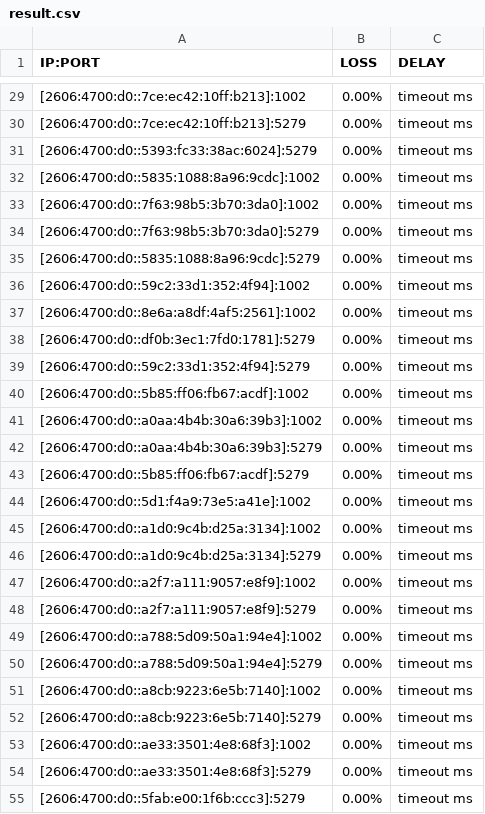
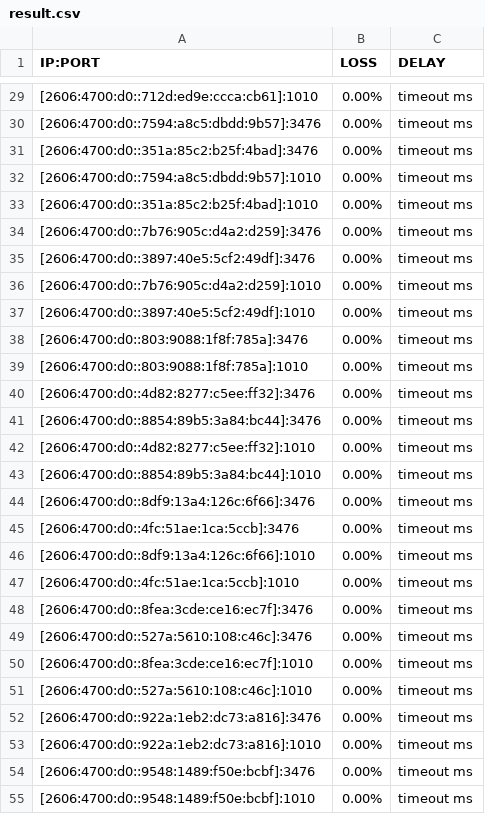
Before and after one commit to michaelrezza/WoW-in-WoW-Go-hiddify, a CSV file: result.csv, drawn as a sheet; only a part is shown, gaps mark what is left out; the diff covers the shown part only.

```diff
--- a/result.csv
+++ b/result.csv
@@ -29,27 +29,27 @@ IP:PORT, LOSS, DELAY
-[2606:4700:d0::7ce:ec42:10ff:b213]:1002,0.00%,timeout ms
-[2606:4700:d0::7ce:ec42:10ff:b213]:5279,0.00%,timeout ms
-[2606:4700:d0::5393:fc33:38ac:6024]:5279,0.00%,timeout ms
-[2606:4700:d0::5835:1088:8a96:9cdc]:1002,0.00%,timeout ms
-[2606:4700:d0::7f63:98b5:3b70:3da0]:1002,0.00%,timeout ms
-[2606:4700:d0::7f63:98b5:3b70:3da0]:5279,0.00%,timeout ms
-[2606:4700:d0::5835:1088:8a96:9cdc]:5279,0.00%,timeout ms
-[2606:4700:d0::59c2:33d1:352:4f94]:1002,0.00%,timeout ms
-[2606:4700:d0::8e6a:a8df:4af5:2561]:1002,0.00%,timeout ms
-[2606:4700:d0::df0b:3ec1:7fd0:1781]:5279,0.00%,timeout ms
-[2606:4700:d0::59c2:33d1:352:4f94]:5279,0.00%,timeout ms
-[2606:4700:d0::5b85:ff06:fb67:acdf]:1002,0.00%,timeout ms
-[2606:4700:d0::a0aa:4b4b:30a6:39b3]:1002,0.00%,timeout ms
-[2606:4700:d0::a0aa:4b4b:30a6:39b3]:5279,0.00%,timeout ms
-[2606:4700:d0::5b85:ff06:fb67:acdf]:5279,0.00%,timeout ms
-[2606:4700:d0::5d1:f4a9:73e5:a41e]:1002,0.00%,timeout ms
-[2606:4700:d0::a1d0:9c4b:d25a:3134]:1002,0.00%,timeout ms
-[2606:4700:d0::a1d0:9c4b:d25a:3134]:5279,0.00%,timeout ms
-[2606:4700:d0::a2f7:a111:9057:e8f9]:1002,0.00%,timeout ms
-[2606:4700:d0::a2f7:a111:9057:e8f9]:5279,0.00%,timeout ms
-[2606:4700:d0::a788:5d09:50a1:94e4]:1002,0.00%,timeout ms
-[2606:4700:d0::a788:5d09:50a1:94e4]:5279,0.00%,timeout ms
-[2606:4700:d0::a8cb:9223:6e5b:7140]:1002,0.00%,timeout ms
-[2606:4700:d0::a8cb:9223:6e5b:7140]:5279,0.00%,timeout ms
-[2606:4700:d0::ae33:3501:4e8:68f3]:1002,0.00%,timeout ms
-[2606:4700:d0::ae33:3501:4e8:68f3]:5279,0.00%,timeout ms
-[2606:4700:d0::5fab:e00:1f6b:ccc3]:5279,0.00%,timeout ms
+[2606:4700:d0::712d:ed9e:ccca:cb61]:1010,0.00%,timeout ms
+[2606:4700:d0::7594:a8c5:dbdd:9b57]:3476,0.00%,timeout ms
+[2606:4700:d0::351a:85c2:b25f:4bad]:3476,0.00%,timeout ms
+[2606:4700:d0::7594:a8c5:dbdd:9b57]:1010,0.00%,timeout ms
+[2606:4700:d0::351a:85c2:b25f:4bad]:1010,0.00%,timeout ms
+[2606:4700:d0::7b76:905c:d4a2:d259]:3476,0.00%,timeout ms
+[2606:4700:d0::3897:40e5:5cf2:49df]:3476,0.00%,timeout ms
+[2606:4700:d0::7b76:905c:d4a2:d259]:1010,0.00%,timeout ms
+[2606:4700:d0::3897:40e5:5cf2:49df]:1010,0.00%,timeout ms
+[2606:4700:d0::803:9088:1f8f:785a]:3476,0.00%,timeout ms
+[2606:4700:d0::803:9088:1f8f:785a]:1010,0.00%,timeout ms
+[2606:4700:d0::4d82:8277:c5ee:ff32]:3476,0.00%,timeout ms
+[2606:4700:d0::8854:89b5:3a84:bc44]:3476,0.00%,timeout ms
+[2606:4700:d0::4d82:8277:c5ee:ff32]:1010,0.00%,timeout ms
+[2606:4700:d0::8854:89b5:3a84:bc44]:1010,0.00%,timeout ms
+[2606:4700:d0::8df9:13a4:126c:6f66]:3476,0.00%,timeout ms
+[2606:4700:d0::4fc:51ae:1ca:5ccb]:3476,0.00%,timeout ms
+[2606:4700:d0::8df9:13a4:126c:6f66]:1010,0.00%,timeout ms
+[2606:4700:d0::4fc:51ae:1ca:5ccb]:1010,0.00%,timeout ms
+[2606:4700:d0::8fea:3cde:ce16:ec7f]:3476,0.00%,timeout ms
+[2606:4700:d0::527a:5610:108:c46c]:3476,0.00%,timeout ms
+[2606:4700:d0::8fea:3cde:ce16:ec7f]:1010,0.00%,timeout ms
+[2606:4700:d0::527a:5610:108:c46c]:1010,0.00%,timeout ms
+[2606:4700:d0::922a:1eb2:dc73:a816]:3476,0.00%,timeout ms
+[2606:4700:d0::922a:1eb2:dc73:a816]:1010,0.00%,timeout ms
+[2606:4700:d0::9548:1489:f50e:bcbf]:3476,0.00%,timeout ms
+[2606:4700:d0::9548:1489:f50e:bcbf]:1010,0.00%,timeout ms
```
Also changed, not shown: 173 edited cells elsewhere in this file.
